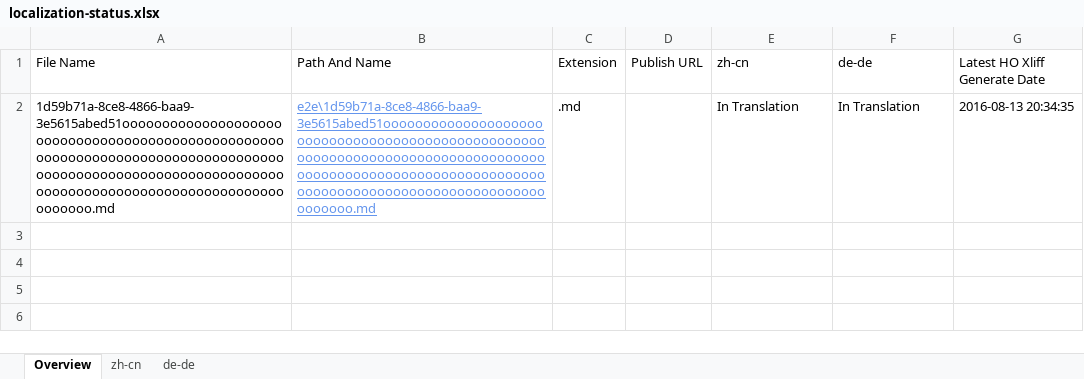
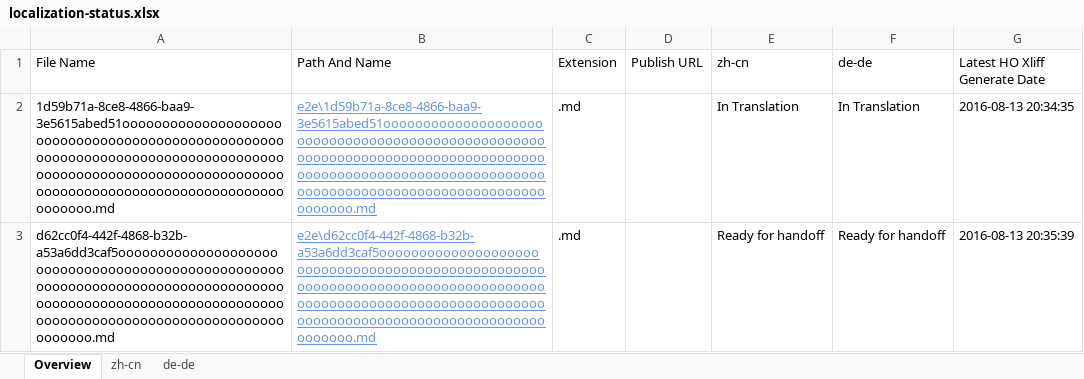
Before and after one commit to OpenLocalizationTestOrg/olhandback-e2e, an Excel workbook: ol-handback/OpenLocalizationTestOrg/oltest/ci/localization-status.xlsx, sheet Overview, drawn as a sheet; values as stored, in another font and other column widths than the file's, no borders; table styles not drawn; the diff names each change by its address in the sheet, - before the commit and + after, or states it on an @@ line.

Commit message:
Generate Report for Handoff

```diff
--- a/ol-handback/OpenLocalizationTestOrg/oltest/ci/localization-status.xlsx (sheet Overview)
+++ b/ol-handback/OpenLocalizationTestOrg/oltest/ci/localization-status.xlsx (sheet Overview)
+row 3: d62cc0f4-442f-4868-b32b-a53a6dd3caf5ooooooooooooooooooooooooooooooooooooooooooooooooooooooooooooooooooooooooooooooooooooooooooooooooooooooooooooooooooooooooooooooooooooooooooooooooooooooo.md | e2e\d62cc0f4-442f-4868-b32b-a53a6dd3caf5ooooooooooooooooooooooooooooooooooooooooooooooooooooooooooooooooooooooooooooooooooooooooooooooooooooooooooooooooooooooooooooooooooooooooooooooooooooooo.md | .md |  | Ready for handoff | Ready for handoff | 2016-08-13 20:35:39
```
Also changed, not shown: sheet zh-cn, sheet de-de.
